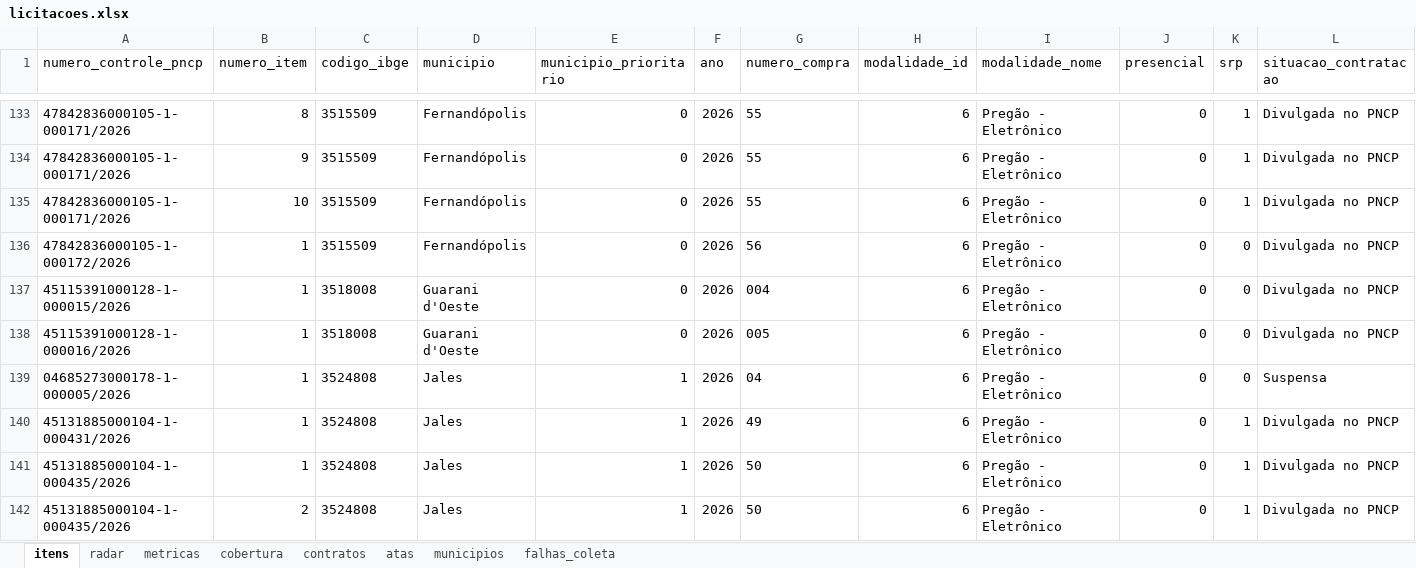
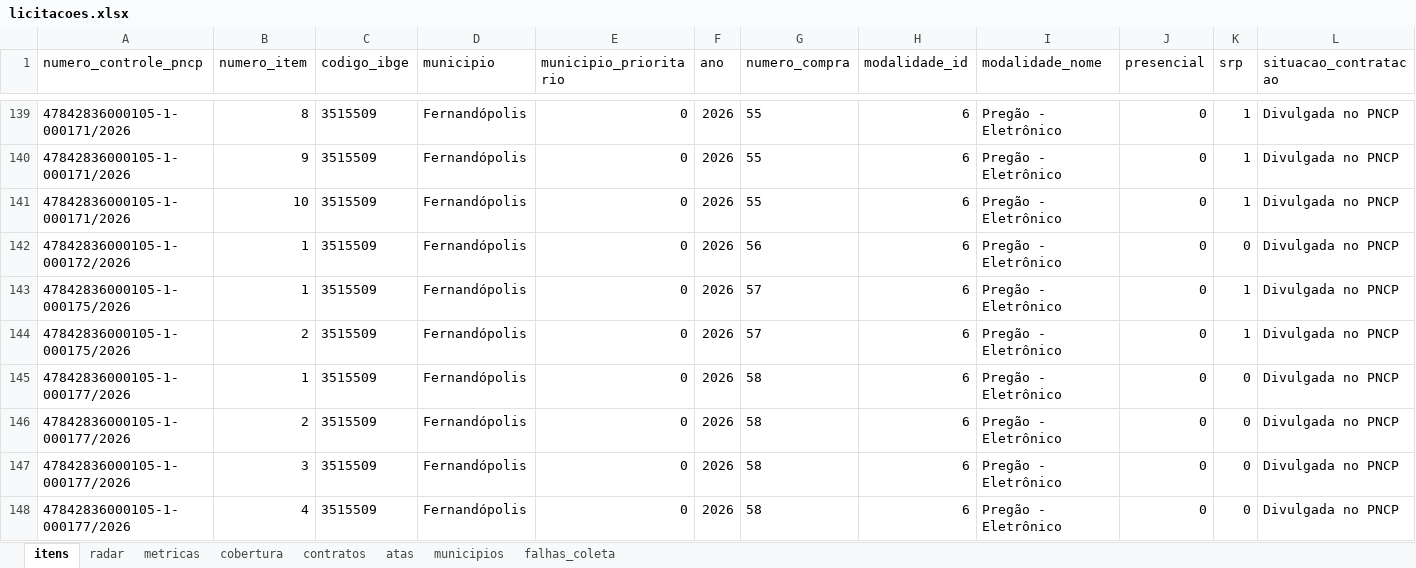
Before and after one commit to hub-ramos/licitacao, an Excel workbook: dados/licitacoes.xlsx, sheet itens, drawn as a sheet; only a part is shown, gaps mark what is left out; the shorter side is filled out with more unchanged rows; values as stored, in another font and other column widths than the file's, no borders; rows hold the shown columns only; the diff covers the shown part only; the diff names each change by its address in the sheet, - before the commit and + after, or states it on an @@ line.

```diff
--- a/dados/licitacoes.xlsx (sheet itens)
+++ b/dados/licitacoes.xlsx (sheet itens)
+row 143: 47842836000105-1-000175/2026 | 1 | 3515509 | Fernandópolis | 0 | 2026 | 57 | 6 | Pregão - Eletrônico | 0 | 1 | Divulgada no PNCP
+row 144: 47842836000105-1-000175/2026 | 2 | 3515509 | Fernandópolis | 0 | 2026 | 57 | 6 | Pregão - Eletrônico | 0 | 1 | Divulgada no PNCP
+row 145: 47842836000105-1-000177/2026 | 1 | 3515509 | Fernandópolis | 0 | 2026 | 58 | 6 | Pregão - Eletrônico | 0 | 0 | Divulgada no PNCP
+row 146: 47842836000105-1-000177/2026 | 2 | 3515509 | Fernandópolis | 0 | 2026 | 58 | 6 | Pregão - Eletrônico | 0 | 0 | Divulgada no PNCP
+row 147: 47842836000105-1-000177/2026 | 3 | 3515509 | Fernandópolis | 0 | 2026 | 58 | 6 | Pregão - Eletrônico | 0 | 0 | Divulgada no PNCP
+row 148: 47842836000105-1-000177/2026 | 4 | 3515509 | Fernandópolis | 0 | 2026 | 58 | 6 | Pregão - Eletrônico | 0 | 0 | Divulgada no PNCP
```
Also changed, not shown: 34 added rows and 10 edited cells elsewhere in this sheet, sheet metricas, sheet radar, 5 other files.
